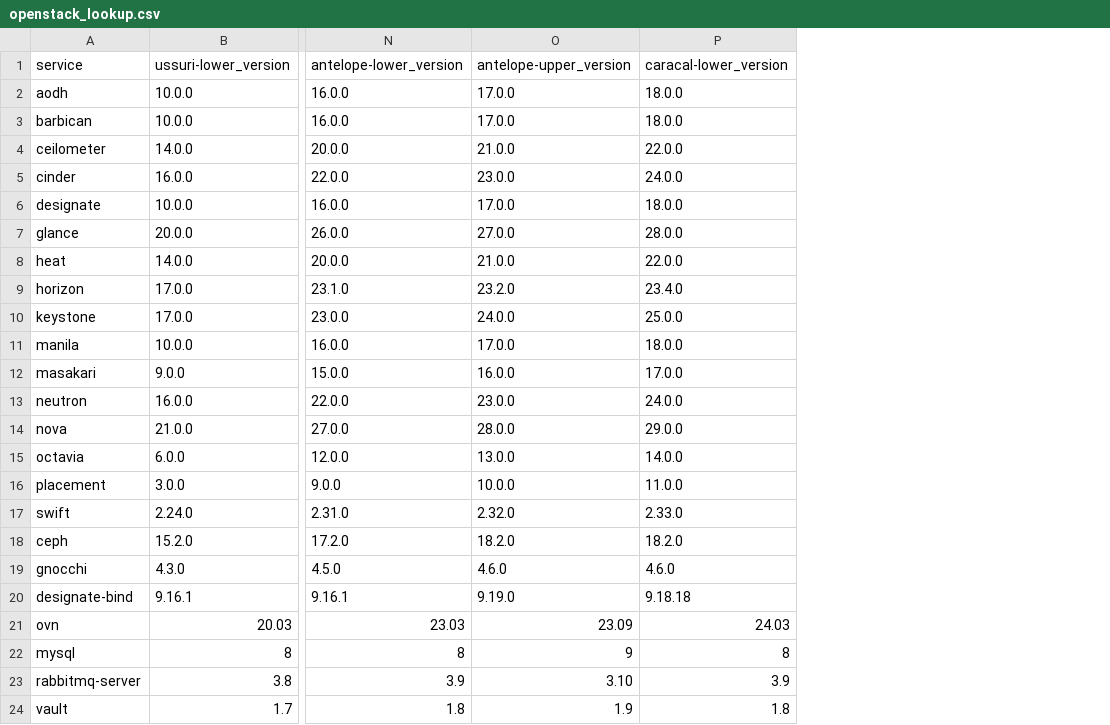
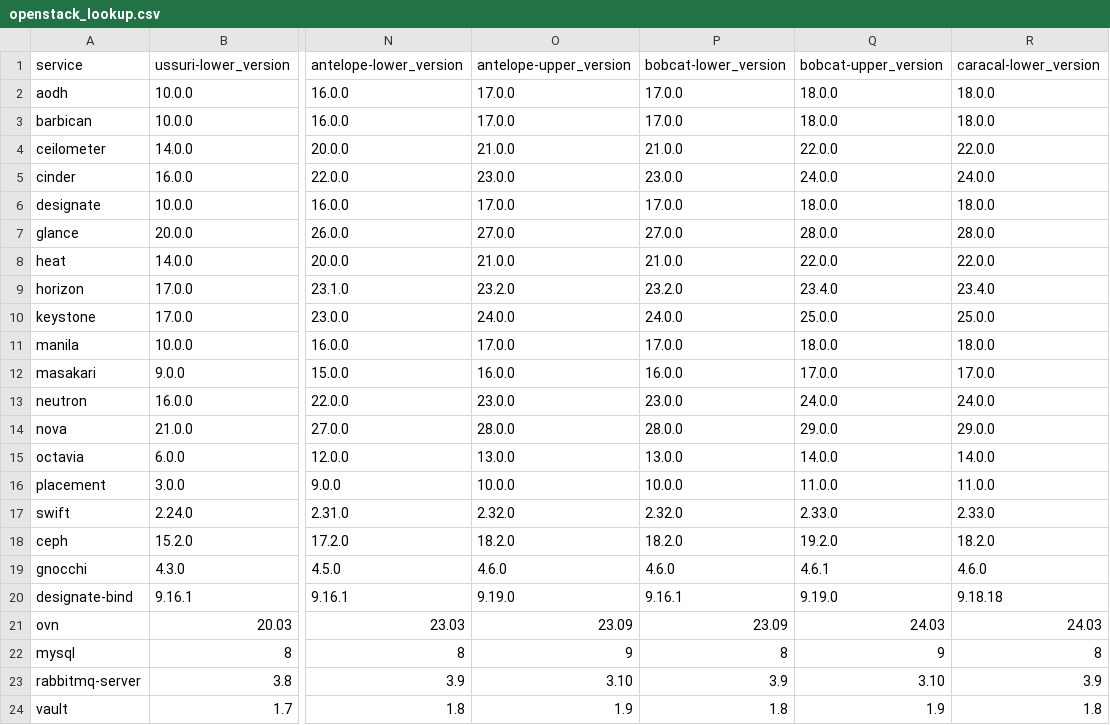
Before and after one commit to canonical/charmed-openstack-upgrader, a CSV file: cou/utils/openstack_lookup.csv, drawn as a sheet; only a part is shown, gaps mark what is left out; the diff names each change by its address in the sheet, - before the commit and + after, or states it on an @@ line.

```diff
--- a/cou/utils/openstack_lookup.csv
+++ b/cou/utils/openstack_lookup.csv
+column P, rows 1-24: bobcat-lower_version | 17.0.0 | 17.0.0 | 21.0.0 | 23.0.0 | 17.0.0 | 27.0.0 | 21.0.0 | 23.2.0 | 24.0.0 | 17.0.0 | 16.0.0 | 23.0.0 | 28.0.0 | 13.0.0 | 10.0.0 | 2.32.0 | 18.2.0 | 4.6.0 | 9.16.1 | 23.09 | 8 | 3.9 | 1.8
+column Q, rows 1-24: bobcat-upper_version | 18.0.0 | 18.0.0 | 22.0.0 | 24.0.0 | 18.0.0 | 28.0.0 | 22.0.0 | 23.4.0 | 25.0.0 | 18.0.0 | 17.0.0 | 24.0.0 | 29.0.0 | 14.0.0 | 11.0.0 | 2.33.0 | 19.2.0 | 4.6.1 | 9.19.0 | 24.03 | 9 | 3.10 | 1.9
```
Also changed, not shown: cou/utils/openstack_to_track_mapping.csv, 5 other files.
